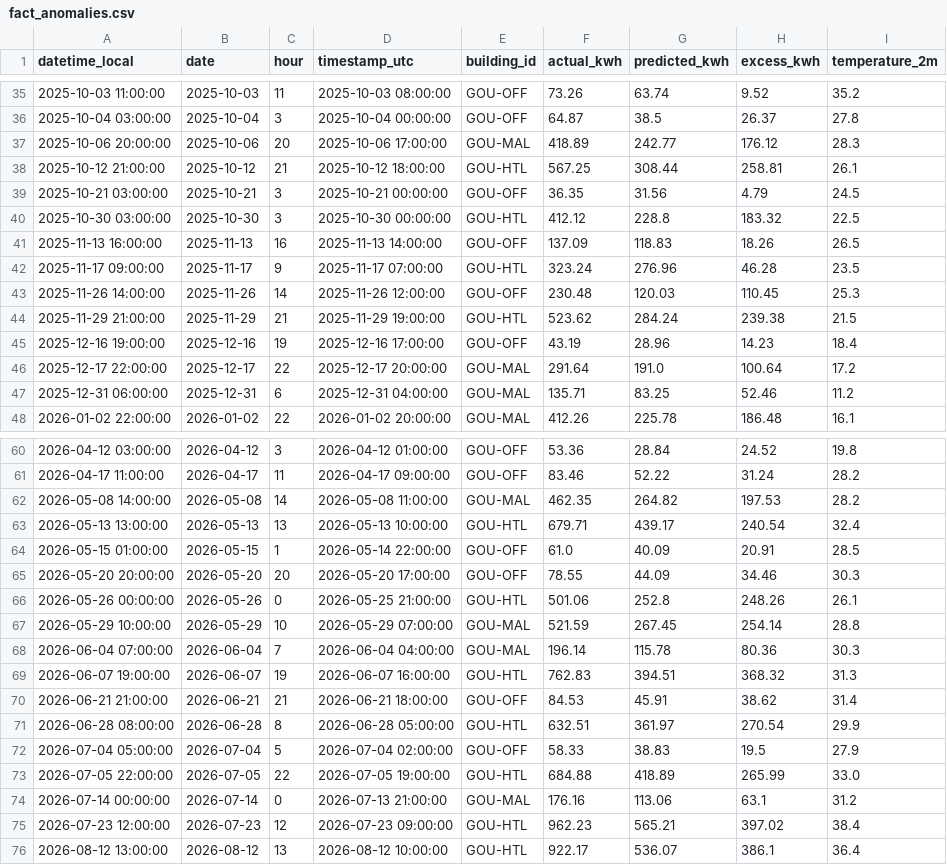
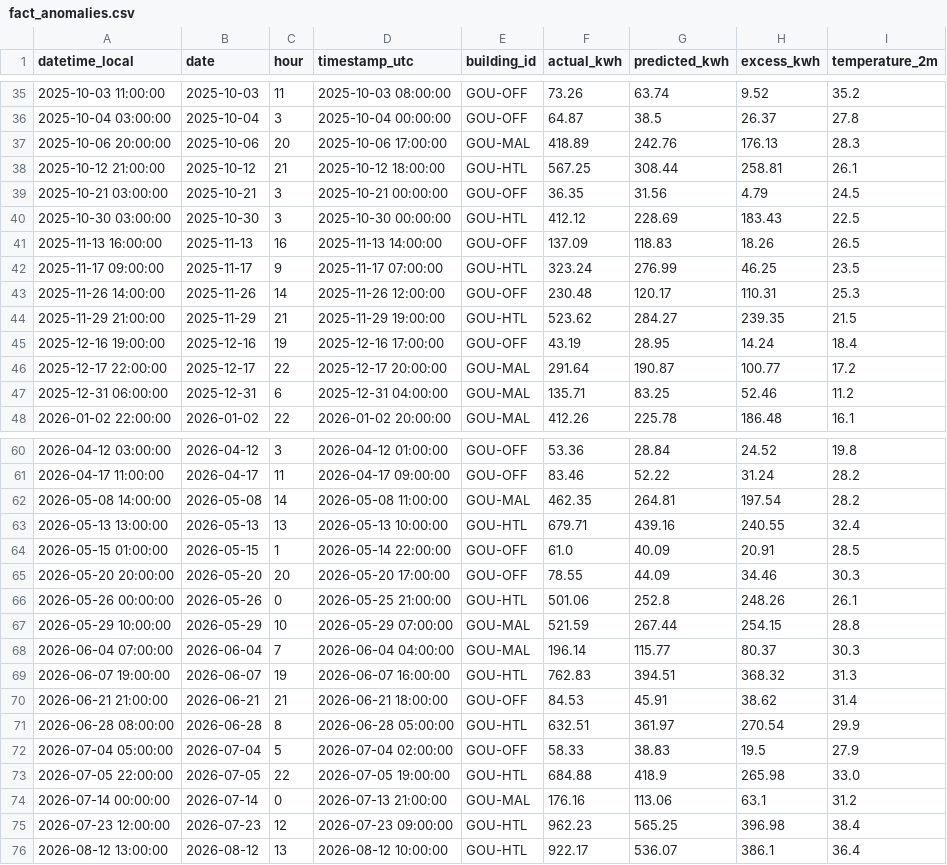
Before and after one commit to samerraef16-hash/Weather-energy-dashboard, a CSV file: data/powerbi/fact_anomalies.csv, drawn as a sheet; only a part is shown, gaps mark what is left out; the diff covers the shown part only.

```diff
--- a/data/powerbi/fact_anomalies.csv
+++ b/data/powerbi/fact_anomalies.csv
@@ -36,12 +36,12 @@ datetime_local,date,hour,timestamp_utc,building_id,actual_kwh,predicted_kwh,exce
 2025-10-04 03:00:00,2025-10-04,3,2025-10-04 00:00:00,GOU-OFF,64.87,38.5,26.37,27.8
-2025-10-06 20:00:00,2025-10-06,20,2025-10-06 17:00:00,GOU-MAL,418.89,242.77,176.12,28.3
+2025-10-06 20:00:00,2025-10-06,20,2025-10-06 17:00:00,GOU-MAL,418.89,242.76,176.13,28.3
 2025-10-12 21:00:00,2025-10-12,21,2025-10-12 18:00:00,GOU-HTL,567.25,308.44,258.81,26.1
 2025-10-21 03:00:00,2025-10-21,3,2025-10-21 00:00:00,GOU-OFF,36.35,31.56,4.79,24.5
-2025-10-30 03:00:00,2025-10-30,3,2025-10-30 00:00:00,GOU-HTL,412.12,228.8,183.32,22.5
+2025-10-30 03:00:00,2025-10-30,3,2025-10-30 00:00:00,GOU-HTL,412.12,228.69,183.43,22.5
 2025-11-13 16:00:00,2025-11-13,16,2025-11-13 14:00:00,GOU-OFF,137.09,118.83,18.26,26.5
-2025-11-17 09:00:00,2025-11-17,9,2025-11-17 07:00:00,GOU-HTL,323.24,276.96,46.28,23.5
-2025-11-26 14:00:00,2025-11-26,14,2025-11-26 12:00:00,GOU-OFF,230.48,120.03,110.45,25.3
-2025-11-29 21:00:00,2025-11-29,21,2025-11-29 19:00:00,GOU-HTL,523.62,284.24,239.38,21.5
-2025-12-16 19:00:00,2025-12-16,19,2025-12-16 17:00:00,GOU-OFF,43.19,28.96,14.23,18.4
-2025-12-17 22:00:00,2025-12-17,22,2025-12-17 20:00:00,GOU-MAL,291.64,191.0,100.64,17.2
+2025-11-17 09:00:00,2025-11-17,9,2025-11-17 07:00:00,GOU-HTL,323.24,276.99,46.25,23.5
+2025-11-26 14:00:00,2025-11-26,14,2025-11-26 12:00:00,GOU-OFF,230.48,120.17,110.31,25.3
+2025-11-29 21:00:00,2025-11-29,21,2025-11-29 19:00:00,GOU-HTL,523.62,284.27,239.35,21.5
+2025-12-16 19:00:00,2025-12-16,19,2025-12-16 17:00:00,GOU-OFF,43.19,28.95,14.24,18.4
+2025-12-17 22:00:00,2025-12-17,22,2025-12-17 20:00:00,GOU-MAL,291.64,190.87,100.77,17.2
 2025-12-31 06:00:00,2025-12-31,6,2025-12-31 04:00:00,GOU-MAL,135.71,83.25,52.46,11.2
@@ -61,4 +61,4 @@ datetime_local,date,hour,timestamp_utc,building_id,actual_kwh,predicted_kwh,exce
 2026-04-17 11:00:00,2026-04-17,11,2026-04-17 09:00:00,GOU-OFF,83.46,52.22,31.24,28.2
-2026-05-08 14:00:00,2026-05-08,14,2026-05-08 11:00:00,GOU-MAL,462.35,264.82,197.53,28.2
-2026-05-13 13:00:00,2026-05-13,13,2026-05-13 10:00:00,GOU-HTL,679.71,439.17,240.54,32.4
+2026-05-08 14:00:00,2026-05-08,14,2026-05-08 11:00:00,GOU-MAL,462.35,264.81,197.54,28.2
+2026-05-13 13:00:00,2026-05-13,13,2026-05-13 10:00:00,GOU-HTL,679.71,439.16,240.55,32.4
 2026-05-15 01:00:00,2026-05-15,1,2026-05-14 22:00:00,GOU-OFF,61.0,40.09,20.91,28.5
@@ -66,4 +66,4 @@ datetime_local,date,hour,timestamp_utc,building_id,actual_kwh,predicted_kwh,exce
 2026-05-26 00:00:00,2026-05-26,0,2026-05-25 21:00:00,GOU-HTL,501.06,252.8,248.26,26.1
-2026-05-29 10:00:00,2026-05-29,10,2026-05-29 07:00:00,GOU-MAL,521.59,267.45,254.14,28.8
-2026-06-04 07:00:00,2026-06-04,7,2026-06-04 04:00:00,GOU-MAL,196.14,115.78,80.36,30.3
+2026-05-29 10:00:00,2026-05-29,10,2026-05-29 07:00:00,GOU-MAL,521.59,267.44,254.15,28.8
+2026-06-04 07:00:00,2026-06-04,7,2026-06-04 04:00:00,GOU-MAL,196.14,115.77,80.37,30.3
 2026-06-07 19:00:00,2026-06-07,19,2026-06-07 16:00:00,GOU-HTL,762.83,394.51,368.32,31.3
@@ -72,5 +72,5 @@ datetime_local,date,hour,timestamp_utc,building_id,actual_kwh,predicted_kwh,exce
 2026-07-04 05:00:00,2026-07-04,5,2026-07-04 02:00:00,GOU-OFF,58.33,38.83,19.5,27.9
-2026-07-05 22:00:00,2026-07-05,22,2026-07-05 19:00:00,GOU-HTL,684.88,418.89,265.99,33.0
+2026-07-05 22:00:00,2026-07-05,22,2026-07-05 19:00:00,GOU-HTL,684.88,418.9,265.98,33.0
 2026-07-14 00:00:00,2026-07-14,0,2026-07-13 21:00:00,GOU-MAL,176.16,113.06,63.1,31.2
-2026-07-23 12:00:00,2026-07-23,12,2026-07-23 09:00:00,GOU-HTL,962.23,565.21,397.02,38.4
+2026-07-23 12:00:00,2026-07-23,12,2026-07-23 09:00:00,GOU-HTL,962.23,565.25,396.98,38.4
 2026-08-12 13:00:00,2026-08-12,13,2026-08-12 10:00:00,GOU-HTL,922.17,536.07,386.1,36.4
```
Also changed, not shown: 20 edited cells elsewhere in this file, data/powerbi/dim_date.csv, data/powerbi/fact_energy_daily_model.csv, 7 other files.
